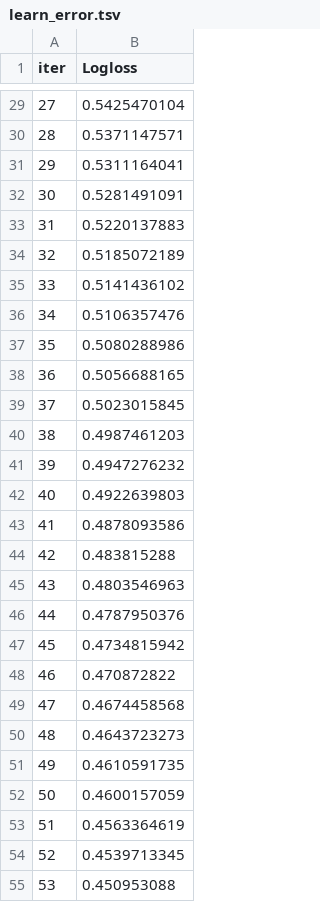
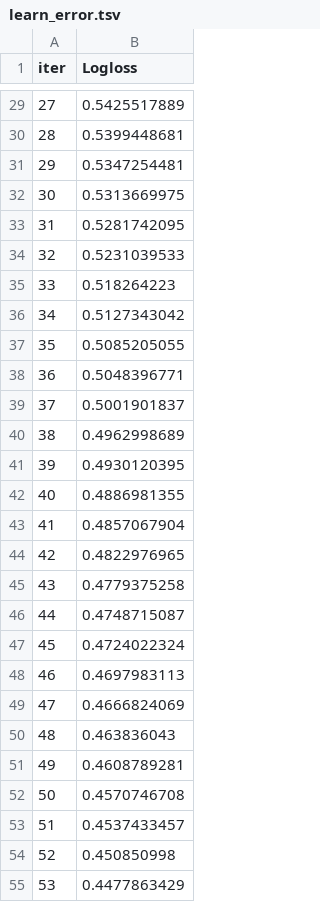
Before and after one commit to DrJohnElliott/Thinkful, a TSV file: Unit_3/capstone/catboost_info/learn_error.tsv, drawn as a sheet; only a part is shown, gaps mark what is left out; the diff covers the shown part only.

```diff
--- a/Unit_3/capstone/catboost_info/learn_error.tsv
+++ b/Unit_3/capstone/catboost_info/learn_error.tsv
@@ -29,27 +29,27 @@ iter	Logloss
-27	0.5425470104
-28	0.5371147571
-29	0.5311164041
-30	0.5281491091
-31	0.5220137883
-32	0.5185072189
-33	0.5141436102
-34	0.5106357476
-35	0.5080288986
-36	0.5056688165
-37	0.5023015845
-38	0.4987461203
-39	0.4947276232
-40	0.4922639803
-41	0.4878093586
-42	0.483815288
-43	0.4803546963
-44	0.4787950376
-45	0.4734815942
-46	0.470872822
-47	0.4674458568
-48	0.4643723273
-49	0.4610591735
-50	0.4600157059
-51	0.4563364619
-52	0.4539713345
-53	0.450953088
+27	0.5425517889
+28	0.5399448681
+29	0.5347254481
+30	0.5313669975
+31	0.5281742095
+32	0.5231039533
+33	0.518264223
+34	0.5127343042
+35	0.5085205055
+36	0.5048396771
+37	0.5001901837
+38	0.4962998689
+39	0.4930120395
+40	0.4886981355
+41	0.4857067904
+42	0.4822976965
+43	0.4779375258
+44	0.4748715087
+45	0.4724022324
+46	0.4697983113
+47	0.4666824069
+48	0.463836043
+49	0.4608789281
+50	0.4570746708
+51	0.4537433457
+52	0.450850998
+53	0.4477863429
```
Also changed, not shown: 173 edited cells elsewhere in this file, Unit_3/capstone/catboost_info/time_left.tsv, 55 other files.
